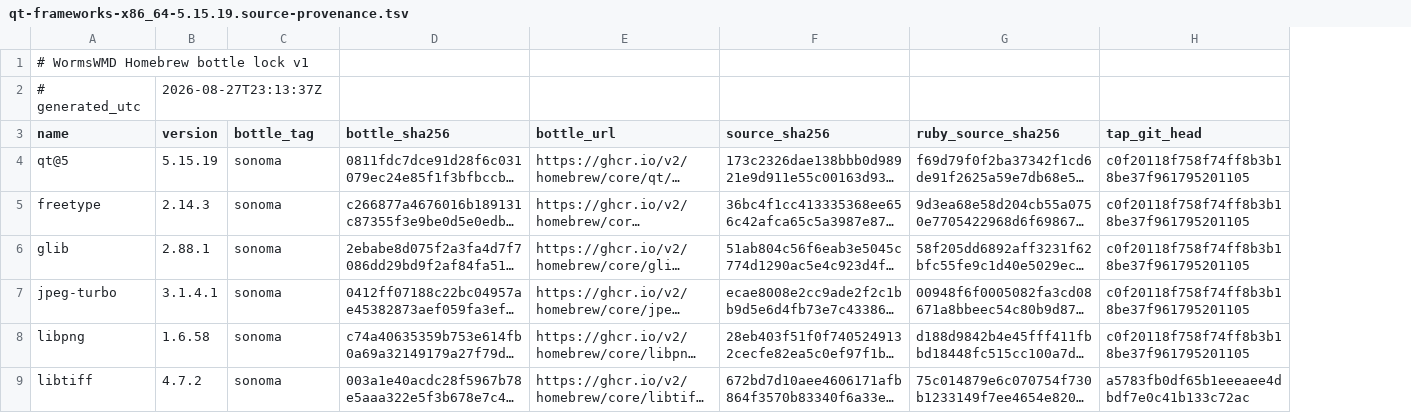
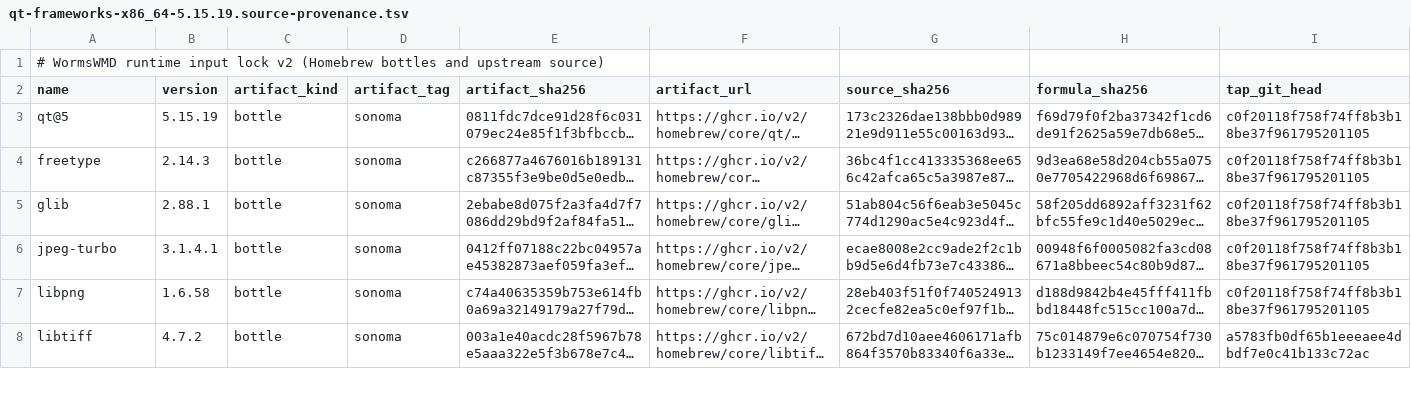
Before and after one commit to cboyd0319/WormsWMD-macOS-Fix, a TSV file: dist/qt-frameworks-x86_64-5.15.19.source-provenance.tsv, drawn as a sheet; only a part is shown; long unchanged cells end in …; removed rows and columns are numbered as before the commit, all else as after; the diff covers the shown part only; the diff names each change by its address in the sheet, - before the commit and + after, or states it on an @@ line.

Commit message:
Ship protected PCRE2 10.49 runtime candidate

```diff
--- a/dist/qt-frameworks-x86_64-5.15.19.source-provenance.tsv
+++ b/dist/qt-frameworks-x86_64-5.15.19.source-provenance.tsv
+column C (artifact_kind), rows 3-8: all bottle
-A1 (name): # WormsWMD Homebrew bottle lock v1
+A1 (name): # WormsWMD runtime input lock v2 (Homebrew bottles and upstream source)
-row 2: # generated_utc | 2026-08-27T23:13:37Z
-D2: bottle_tag
+D2: artifact_tag
-E2: bottle_sha256
+E2: artifact_sha256
-F2: bottle_url
+F2: artifact_url
-H2: ruby_source_sha256
+H2: formula_sha256
```
Also changed, not shown: 7 edited cells elsewhere in this file, 2 other files.
